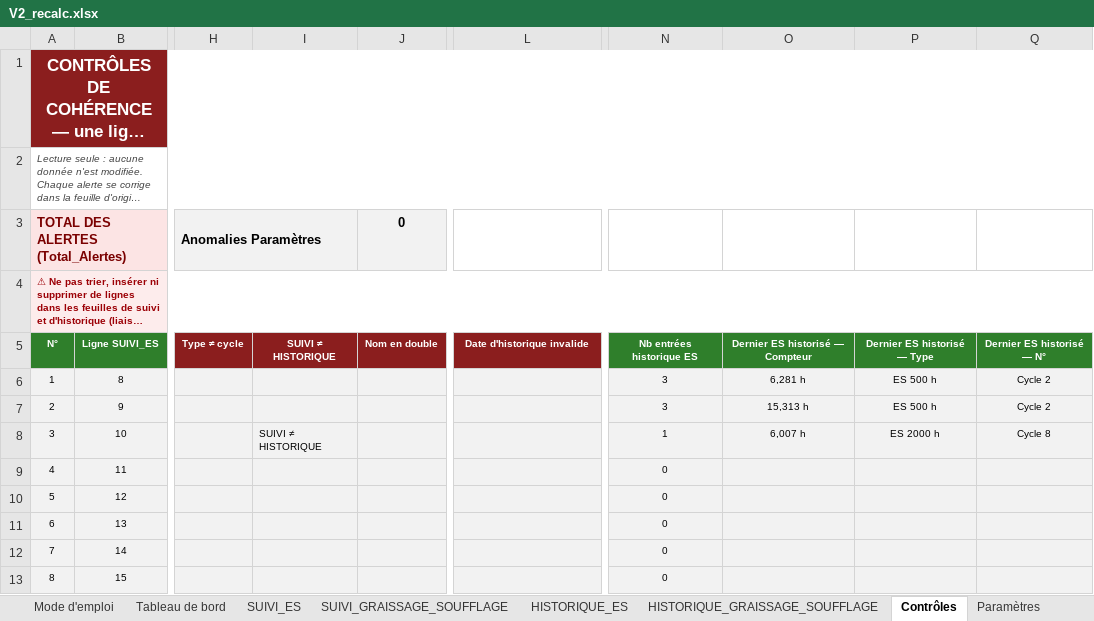
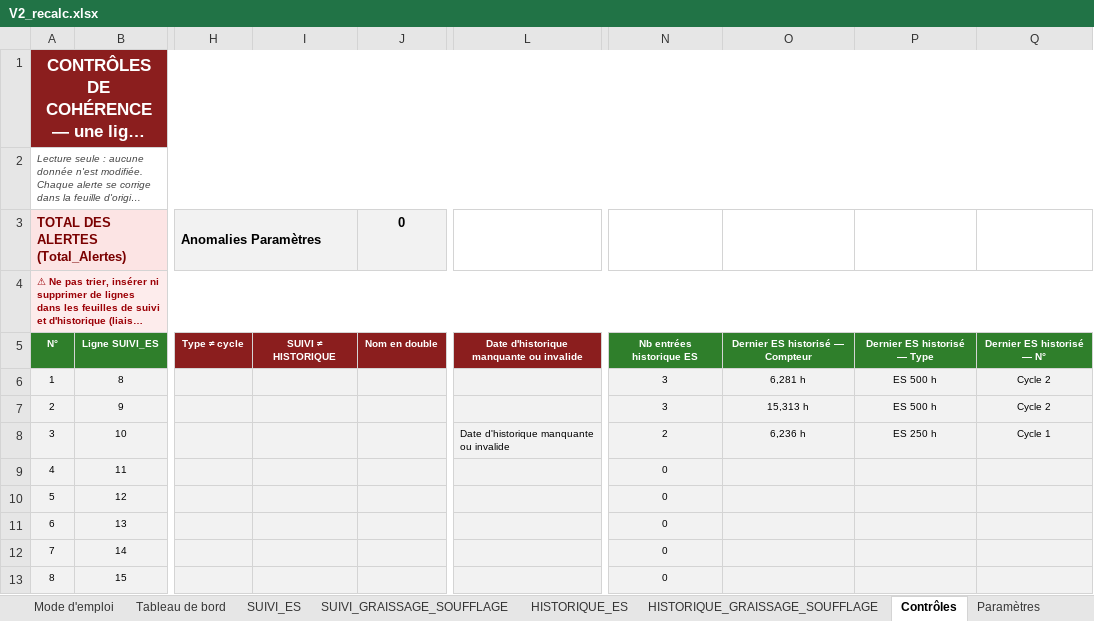
Before and after one commit to machkoukmoad-cell/Suivi-pointage-2026, an Excel workbook: travail/verif_finale/V2_recalc.xlsx, sheet Contrôles, drawn as a sheet; only a part is shown, gaps mark what is left out; long unchanged cells end in …; values as stored, in another font and other column widths than the file's, no borders; charts and pictures and conditional formats not drawn; the diff names each change by its address in the sheet, - before the commit and + after, or states it on an @@ line.

```diff
--- a/travail/verif_finale/V2_recalc.xlsx (sheet Contrôles)
+++ b/travail/verif_finale/V2_recalc.xlsx (sheet Contrôles)
-L5: Date d'historique invalide
+L5: Date d'historique manquante ou invalide
-I8: SUIVI ≠ HISTORIQUE
+I8: (empty)
-L8: (empty)
+L8: Date d'historique manquante ou invalide
-N8: 1
+N8: 2
-O8: 6,007 h
+O8: 6,236 h
-P8: ES 2000 h
+P8: ES 250 h
-Q8: Cycle 8
+Q8: Cycle 1
```
Also changed, not shown: sheet Journal des modifications, sheet HISTORIQUE_ES, formulas that keep their value, charts or pictures, SUIVI_ES_V2.xlsx, travail/SUIVI_ES_V2_openpyxl.xlsx, 11 other files.
